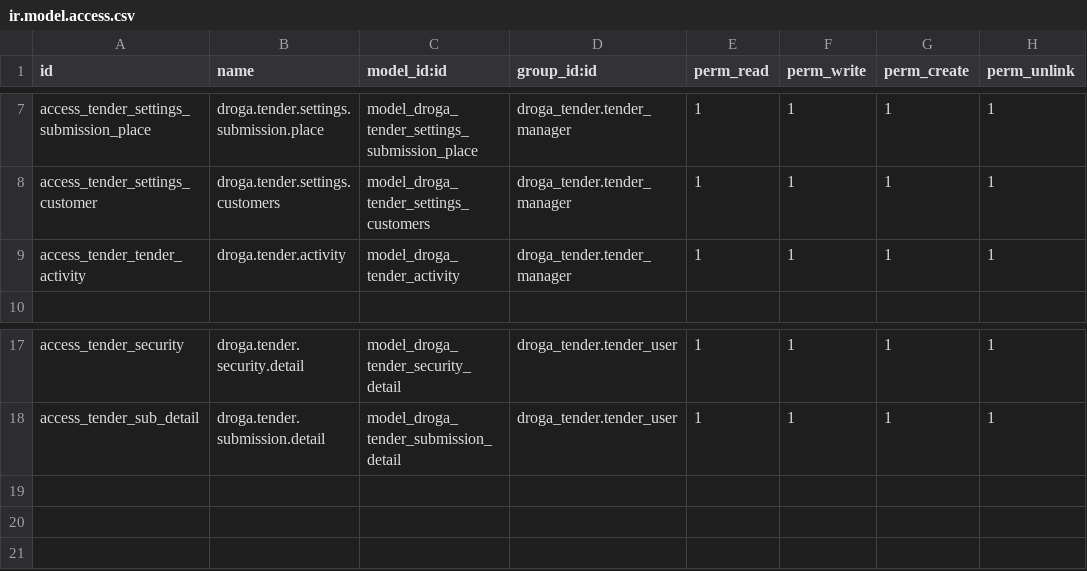
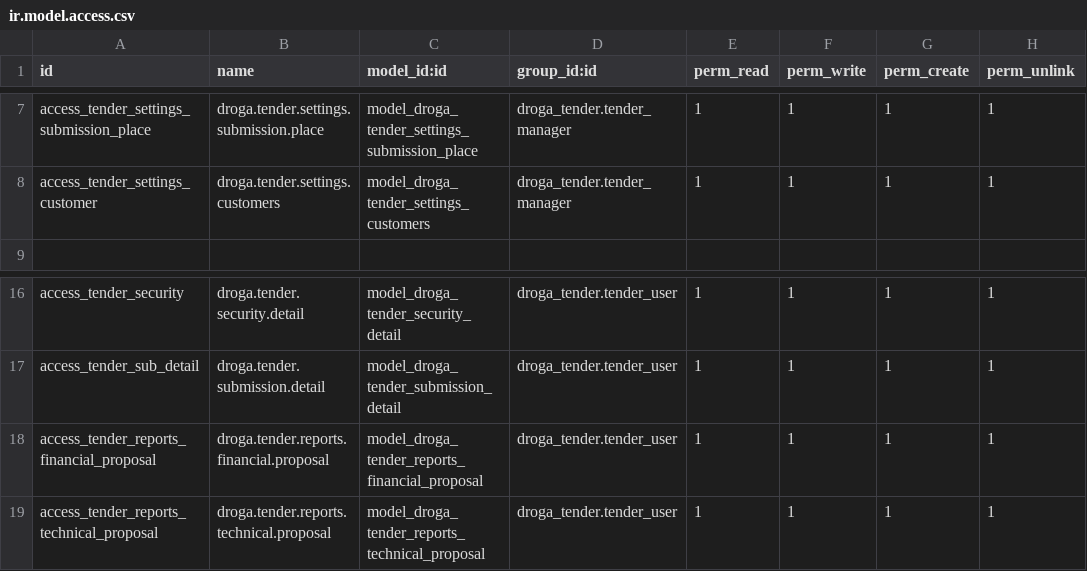
Before and after one commit to phillmona-dev/ecs_erp, a CSV file: droga_tender/security/ir.model.access.csv, drawn as a sheet; only a part is shown, gaps mark what is left out; removed rows and columns are numbered as before the commit, all else as after; the diff names each change by its address in the sheet, - before the commit and + after, or states it on an @@ line.

```diff
--- a/droga_tender/security/ir.model.access.csv
+++ b/droga_tender/security/ir.model.access.csv
-row 9: access_tender_tender_activity | droga.tender.activity | model_droga_tender_activity | droga_tender.tender_manager | 1 | 1 | 1 | 1
+row 18: access_tender_reports_financial_proposal | droga.tender.reports.financial.proposal | model_droga_tender_reports_financial_proposal | droga_tender.tender_user | 1 | 1 | 1 | 1
+row 19: access_tender_reports_technical_proposal | droga.tender.reports.technical.proposal | model_droga_tender_reports_technical_proposal | droga_tender.tender_user | 1 | 1 | 1 | 1
```
Also changed, not shown: 24 other files.
